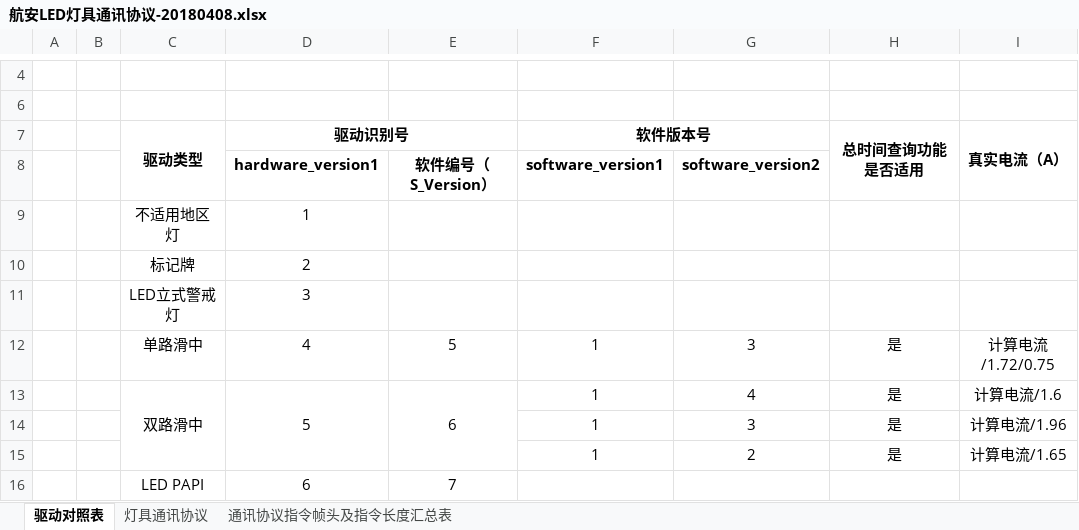
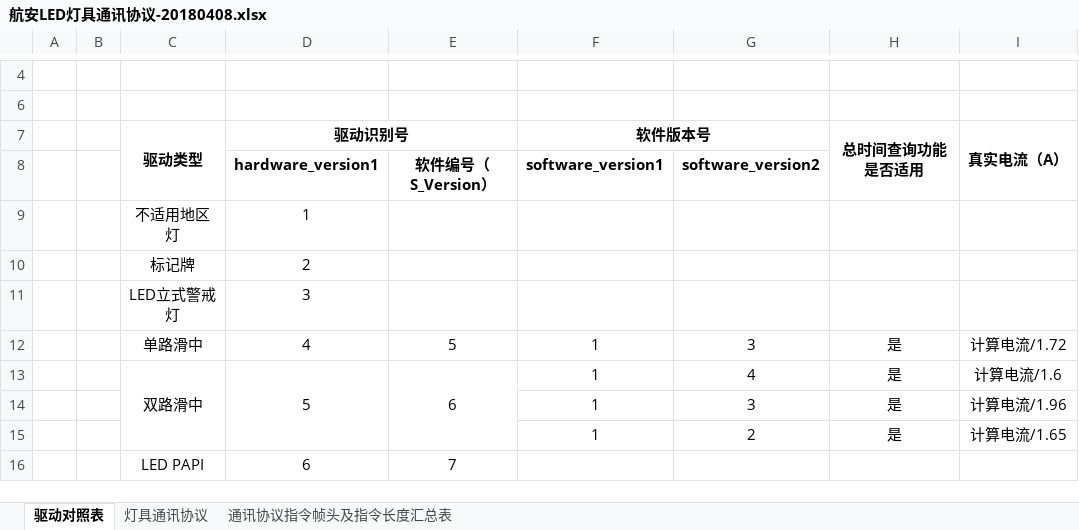
Before and after one commit to SherryJin321/LEDLampsConfigurationSoftware, an Excel workbook: 相关资料/01 通讯协议/航安LED灯具通讯协议-20180408.xlsx, sheet 驱动对照表, drawn as a sheet; only a part is shown, gaps mark what is left out; values as stored, in another font and other column widths than the file's, no borders; the diff names each change by its address in the sheet, - before the commit and + after, or states it on an @@ line.

Commit message:
发布 ASCMS V1.8.3
1. 驱动对照表中，修改单路滑中V1.3的电流系数。

```diff
--- a/相关资料/01 通讯协议/航安LED灯具通讯协议-20180408.xlsx (sheet 驱动对照表)
+++ b/相关资料/01 通讯协议/航安LED灯具通讯协议-20180408.xlsx (sheet 驱动对照表)
-I12 (真实电流（A）): 计算电流/1.72/0.75
+I12 (真实电流（A）): 计算电流/1.72
```
Also changed, not shown: 2 other files.
